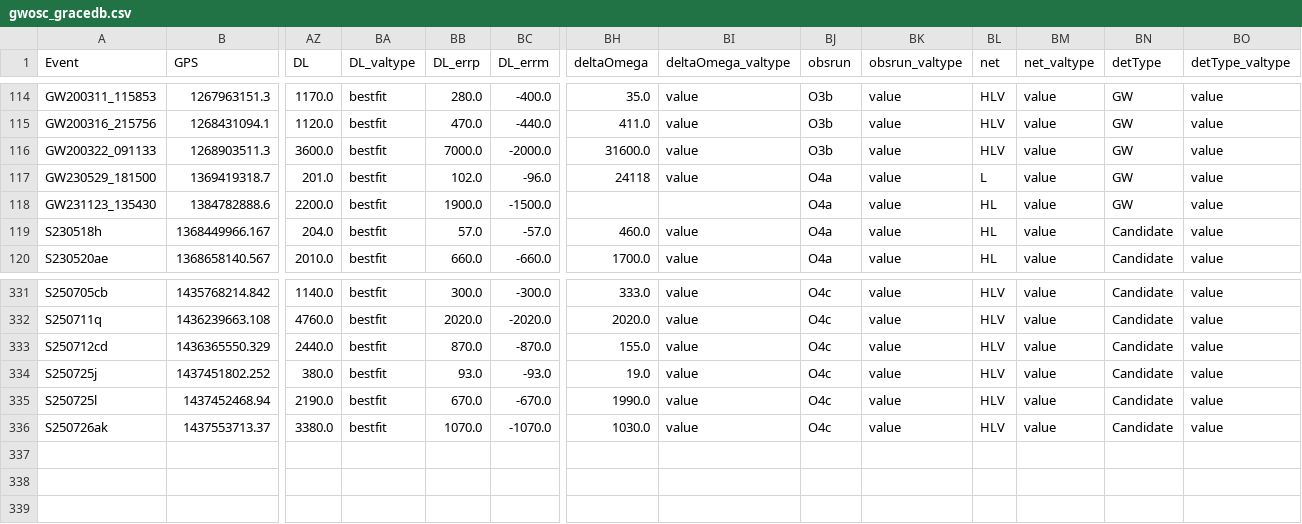
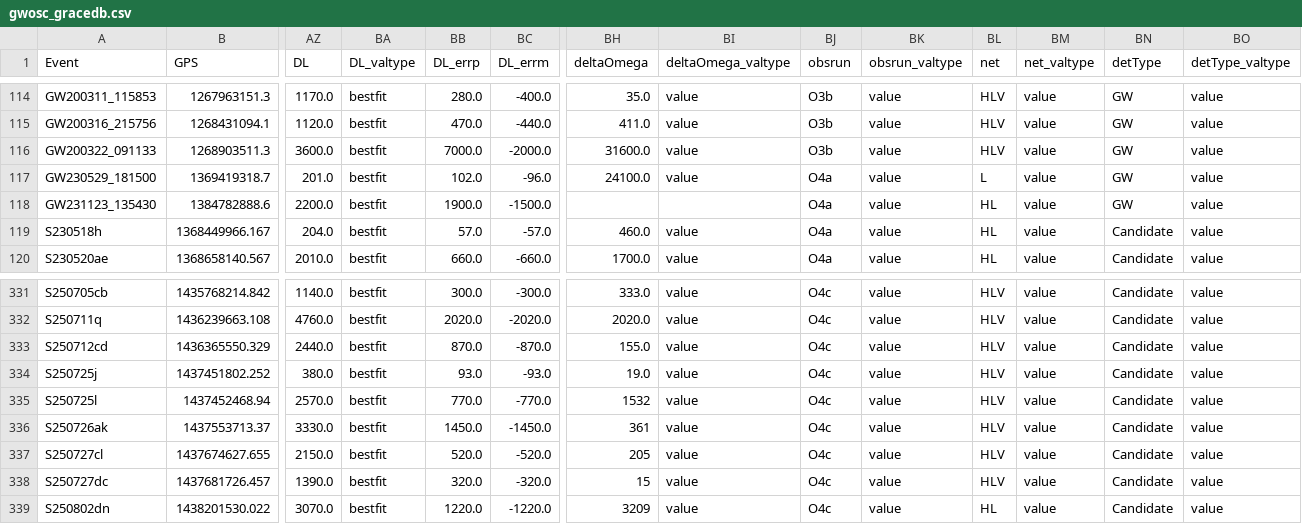
Before and after one commit to cardiffgravity/gwcat-data, a CSV file: docs/data/gwosc_gracedb.csv, drawn as a sheet; only a part is shown, gaps mark what is left out; rows hold the shown columns only; the diff names each change by its address in the sheet, - before the commit and + after, or states it on an @@ line.

```diff
--- a/docs/data/gwosc_gracedb.csv
+++ b/docs/data/gwosc_gracedb.csv
-BH117 (deltaOmega): 24118
+BH117 (deltaOmega): 24100.0
-AZ335 (DL): 2190.0
+AZ335 (DL): 2570.0
-BB335 (DL_errp): 670.0
+BB335 (DL_errp): 770.0
-BC335 (DL_errm): -670.0
+BC335 (DL_errm): -770.0
-BH335 (deltaOmega): 1990.0
+BH335 (deltaOmega): 1532
-AZ336 (DL): 3380.0
+AZ336 (DL): 3330.0
-BB336 (DL_errp): 1070.0
+BB336 (DL_errp): 1450.0
-BC336 (DL_errm): -1070.0
+BC336 (DL_errm): -1450.0
-BH336 (deltaOmega): 1030.0
+BH336 (deltaOmega): 361
+row 337: S250727cl | 1437674627.655 | 2150.0 | bestfit | 520.0 | -520.0 | 205 | value | O4c | value | HLV | value | Candidate | value
+row 338: S250727dc | 1437681726.457 | 1390.0 | bestfit | 320.0 | -320.0 | 15 | value | O4c | value | HLV | value | Candidate | value
+row 339: S250802dn | 1438201530.022 | 3070.0 | bestfit | 1220.0 | -1220.0 | 3209 | value | O4c | value | HL | value | Candidate | value
```
Also changed, not shown: 19 other files.
